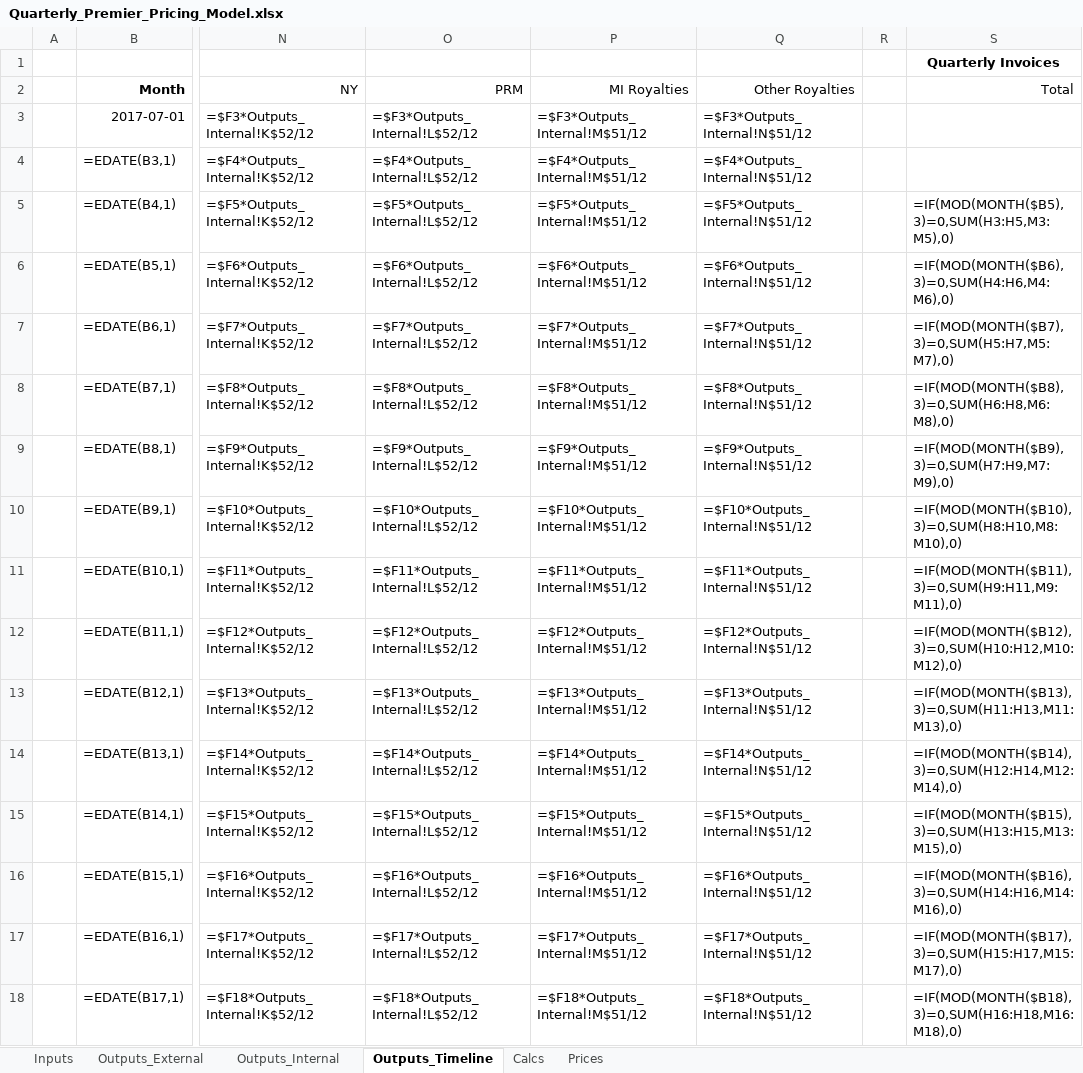
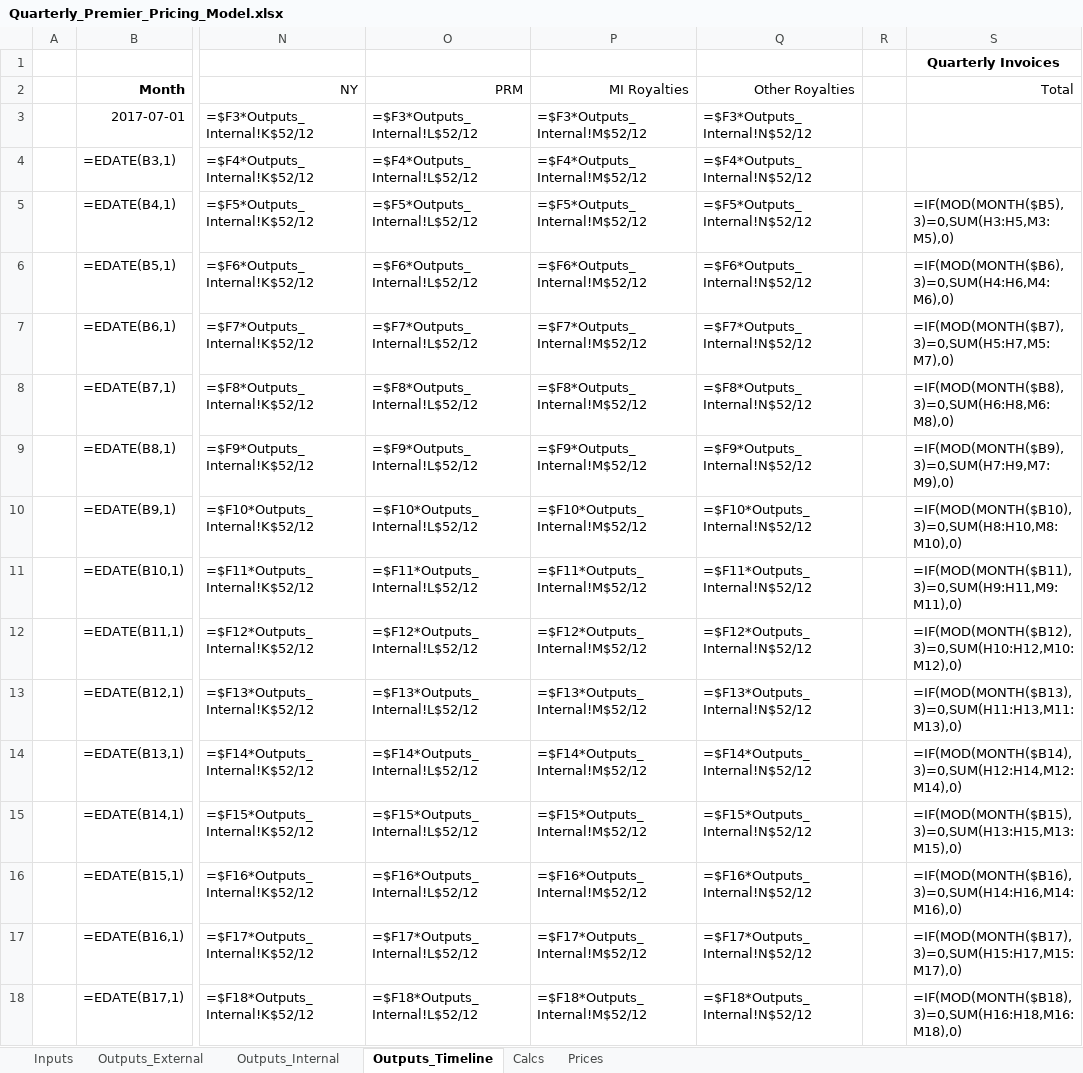
Before and after one commit to Milliman-PRM/client-and-project-documentation, an Excel workbook: 0273NYP - New York Premier/Quarterly_Premier_Pricing_Model.xlsx, sheet Outputs_Timeline, drawn as a sheet; only a part is shown, gaps mark what is left out; values as stored, in another font and other column widths than the file's, no borders; formulas are shown in place of their values; conditional formats not drawn; the diff covers the shown part only; the diff names each change by its address in the sheet, - before the commit and + after, or states it on an @@ line.

Commit message:
Update formula for royalties in quarterly model
Do this because it was referrencing the wrong row.

```diff
--- a/0273NYP - New York Premier/Quarterly_Premier_Pricing_Model.xlsx (sheet Outputs_Timeline)
+++ b/0273NYP - New York Premier/Quarterly_Premier_Pricing_Model.xlsx (sheet Outputs_Timeline)
-P3: =$F3*Outputs_Internal!M$51/12
+P3: =$F3*Outputs_Internal!M$52/12
-Q3: =$F3*Outputs_Internal!N$51/12
+Q3: =$F3*Outputs_Internal!N$52/12
-P4: =$F4*Outputs_Internal!M$51/12
+P4: =$F4*Outputs_Internal!M$52/12
-Q4: =$F4*Outputs_Internal!N$51/12
+Q4: =$F4*Outputs_Internal!N$52/12
-P5: =$F5*Outputs_Internal!M$51/12
+P5: =$F5*Outputs_Internal!M$52/12
-Q5: =$F5*Outputs_Internal!N$51/12
+Q5: =$F5*Outputs_Internal!N$52/12
-P6: =$F6*Outputs_Internal!M$51/12
+P6: =$F6*Outputs_Internal!M$52/12
-Q6: =$F6*Outputs_Internal!N$51/12
+Q6: =$F6*Outputs_Internal!N$52/12
-P7: =$F7*Outputs_Internal!M$51/12
+P7: =$F7*Outputs_Internal!M$52/12
-Q7: =$F7*Outputs_Internal!N$51/12
+Q7: =$F7*Outputs_Internal!N$52/12
-P8: =$F8*Outputs_Internal!M$51/12
+P8: =$F8*Outputs_Internal!M$52/12
-Q8: =$F8*Outputs_Internal!N$51/12
+Q8: =$F8*Outputs_Internal!N$52/12
-P9: =$F9*Outputs_Internal!M$51/12
+P9: =$F9*Outputs_Internal!M$52/12
-Q9: =$F9*Outputs_Internal!N$51/12
+Q9: =$F9*Outputs_Internal!N$52/12
-P10: =$F10*Outputs_Internal!M$51/12
+P10: =$F10*Outputs_Internal!M$52/12
-Q10: =$F10*Outputs_Internal!N$51/12
+Q10: =$F10*Outputs_Internal!N$52/12
-P11: =$F11*Outputs_Internal!M$51/12
+P11: =$F11*Outputs_Internal!M$52/12
-Q11: =$F11*Outputs_Internal!N$51/12
+Q11: =$F11*Outputs_Internal!N$52/12
-P12: =$F12*Outputs_Internal!M$51/12
+P12: =$F12*Outputs_Internal!M$52/12
-Q12: =$F12*Outputs_Internal!N$51/12
+Q12: =$F12*Outputs_Internal!N$52/12
-P13: =$F13*Outputs_Internal!M$51/12
+P13: =$F13*Outputs_Internal!M$52/12
-Q13: =$F13*Outputs_Internal!N$51/12
+Q13: =$F13*Outputs_Internal!N$52/12
-P14: =$F14*Outputs_Internal!M$51/12
+P14: =$F14*Outputs_Internal!M$52/12
-Q14: =$F14*Outputs_Internal!N$51/12
+Q14: =$F14*Outputs_Internal!N$52/12
-P15: =$F15*Outputs_Internal!M$51/12
+P15: =$F15*Outputs_Internal!M$52/12
-Q15: =$F15*Outputs_Internal!N$51/12
+Q15: =$F15*Outputs_Internal!N$52/12
-P16: =$F16*Outputs_Internal!M$51/12
+P16: =$F16*Outputs_Internal!M$52/12
-Q16: =$F16*Outputs_Internal!N$51/12
+Q16: =$F16*Outputs_Internal!N$52/12
-P17: =$F17*Outputs_Internal!M$51/12
+P17: =$F17*Outputs_Internal!M$52/12
-Q17: =$F17*Outputs_Internal!N$51/12
+Q17: =$F17*Outputs_Internal!N$52/12
-P18: =$F18*Outputs_Internal!M$51/12
+P18: =$F18*Outputs_Internal!M$52/12
-Q18: =$F18*Outputs_Internal!N$51/12
+Q18: =$F18*Outputs_Internal!N$52/12
```
Also changed, not shown: 152 edited cells elsewhere in this sheet.
